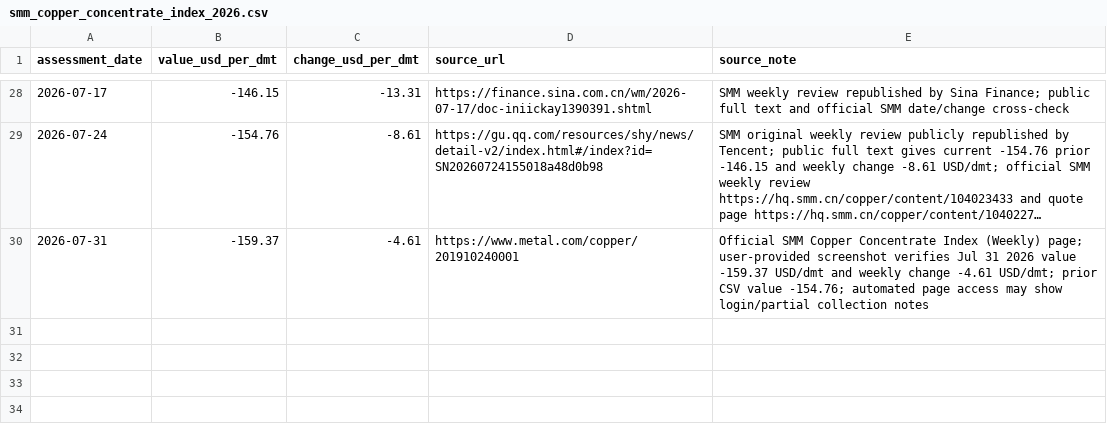
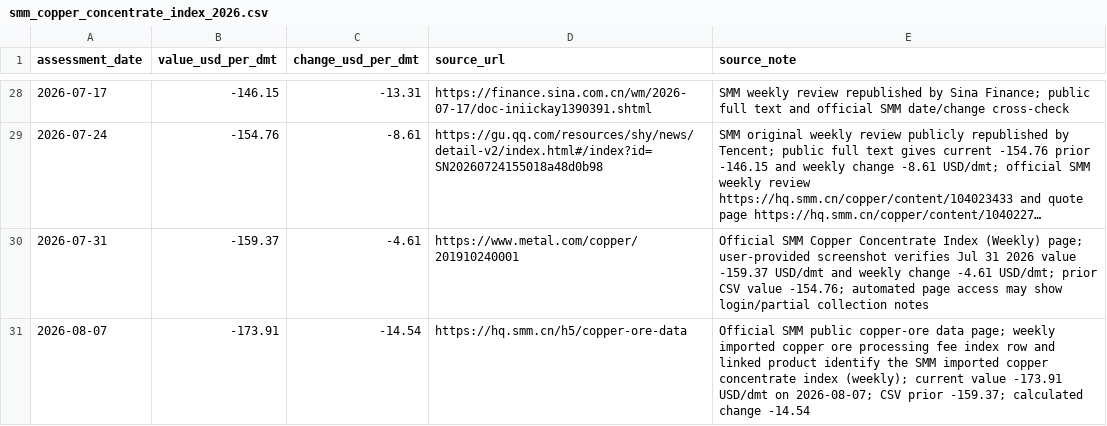
Before and after one commit to zheminlin266/Copper_Gold_Silver_Info, a CSV file: data/smm_copper_concentrate_index_2026.csv, drawn as a sheet; only a part is shown, gaps mark what is left out; long unchanged cells end in ….

Commit message:
Add 2026-08-07 daily report and update TC

```diff
--- a/data/smm_copper_concentrate_index_2026.csv
+++ b/data/smm_copper_concentrate_index_2026.csv
@@ -30 +30,2 @@ assessment_date,value_usd_per_dmt,change_usd_per_dmt,source_url,source_note
 2026-07-31,-159.37,-4.61,https://www.metal.com/copper/201910240001,Official SMM Copper Concentrate Index (Weekly) page; user-provided screenshot verifies Jul 31 2026 value -159.37 USD/dmt and weekly change -4.61 USD/dmt; prior CSV value -154.76; automated page access may show login/partial collection notes
+2026-08-07,-173.91,-14.54,https://hq.smm.cn/h5/copper-ore-data,Official SMM public copper-ore data page; weekly imported copper ore processing fee index row and linked product identify the SMM imported copper concentrate index (weekly); current value -173.91 USD/dmt on 2026-08-07; CSV prior -159.37; calculated change -14.54
```
